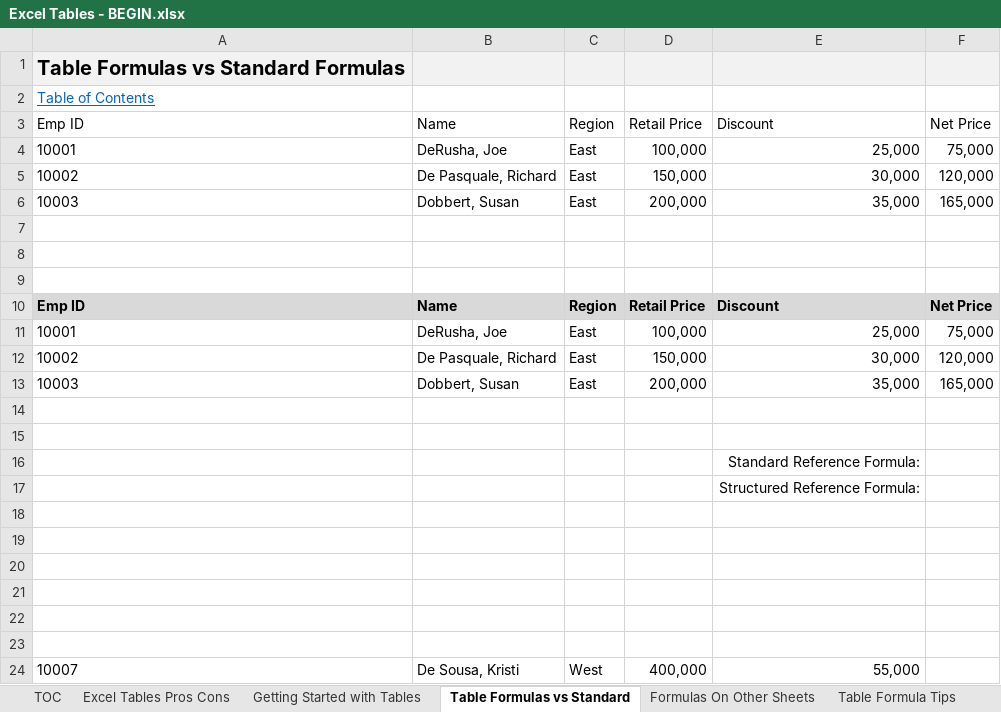
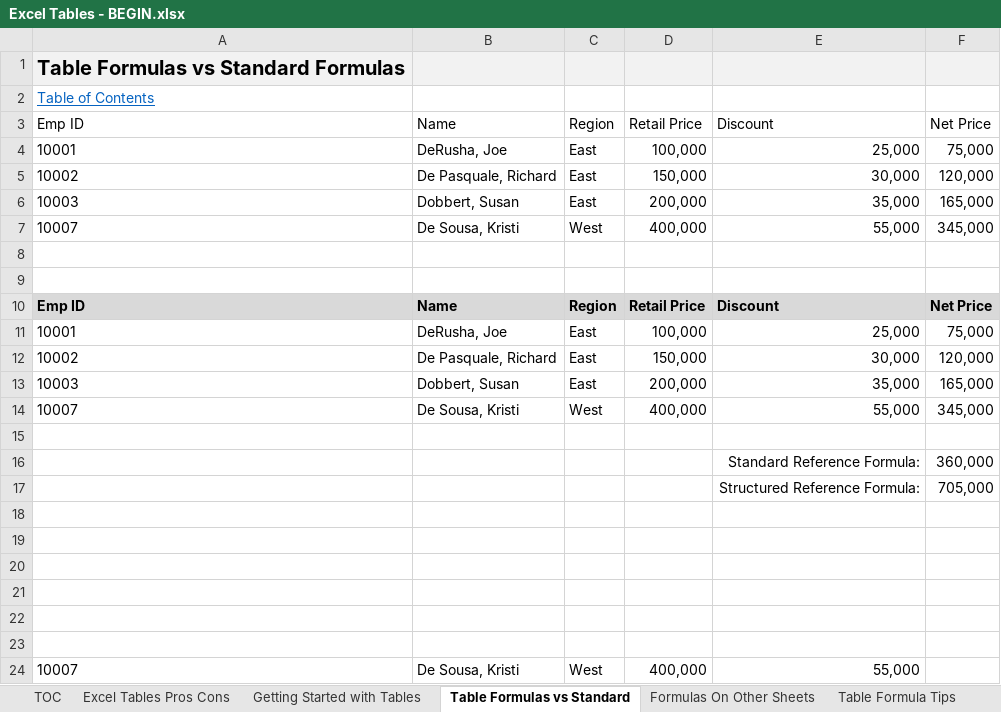
Before and after one commit to A-C-Sai/working-with-data, an Excel workbook: excel/excel-training/Level 2/Excel Tables - BEGIN.xlsx, sheet Table Formulas vs Standard, drawn as a sheet; values as stored, in another font and other column widths than the file's, no borders; table styles not drawn; removed rows and columns are numbered as before the commit, all else as after; the diff names each change by its address in the sheet, - before the commit and + after, or states it on an @@ line.

Commit message:
excel tables

```diff
--- a/excel/excel-training/Level 2/Excel Tables - BEGIN.xlsx (sheet Table Formulas vs Standard)
+++ b/excel/excel-training/Level 2/Excel Tables - BEGIN.xlsx (sheet Table Formulas vs Standard)
-row 7: (empty)
+row 7: 10007 | De Sousa, Kristi | West | 400,000 | 55,000 | 345,000
+row 14: 10007 | De Sousa, Kristi | West | 400,000 | 55,000 | 345,000
-row 16: (empty)
+row 16:  |  |  |  | Standard Reference Formula: | 360,000
-row 16:  |  |  |  | Standard Reference Formula:
-F17: (empty)
+F17: 705,000
```
Also changed, not shown: sheet Table Formula Tips, sheet Getting Started with Tables, sheet Formulas On Other Sheets, sheet Excel Tables Pros Cons.
